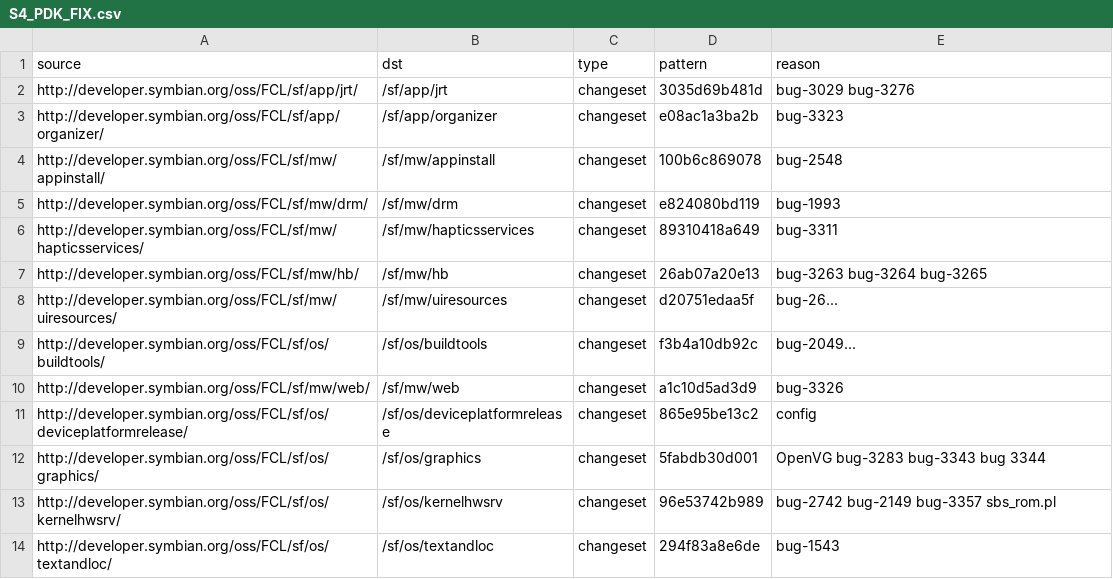
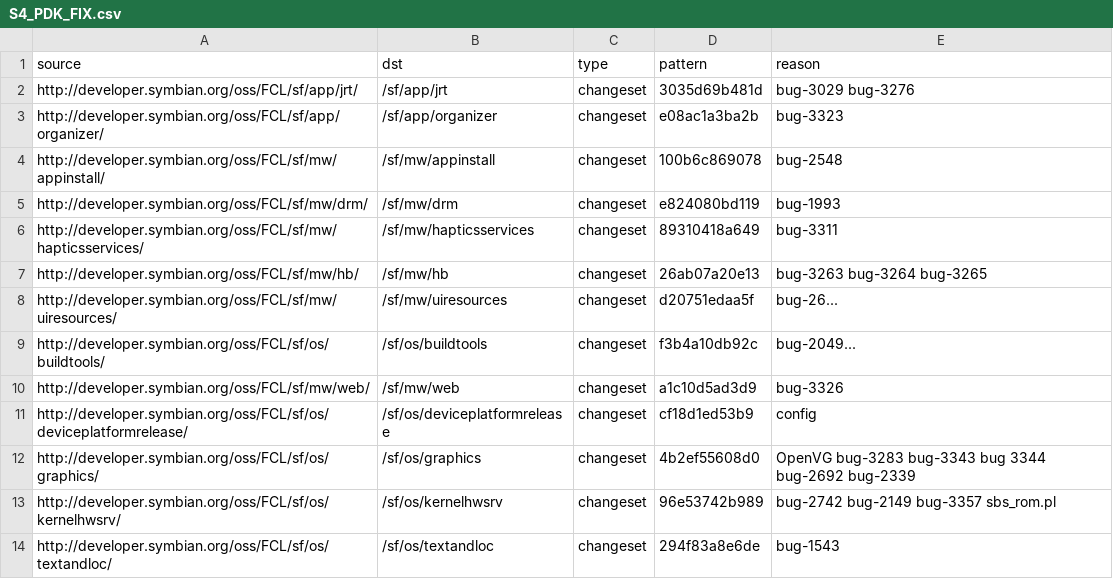
Before and after one commit to SymbianSource/oss.FCL.sftools.fbf.buildmanifest, a CSV file: S4_PDK_FIX.csv, drawn as a sheet.

Commit message:
Move S4_PDK_FIX tag for graphics and deviceplatformrelease, for Bugs 2692,2339, plus added minigui oby files.

```diff
--- a/S4_PDK_FIX.csv
+++ b/S4_PDK_FIX.csv
@@ -10,4 +10,4 @@ http://developer.symbian.org/oss/FCL/sf/os/buildtools/,/sf/os/buildtools,changes
 http://developer.symbian.org/oss/FCL/sf/mw/web/,/sf/mw/web,changeset,a1c10d5ad3d9,bug-3326
-http://developer.symbian.org/oss/FCL/sf/os/deviceplatformrelease/,/sf/os/deviceplatformrelease,changeset,865e95be13c2,config
-http://developer.symbian.org/oss/FCL/sf/os/graphics/,/sf/os/graphics,changeset,5fabdb30d001,OpenVG bug-3283 bug-3343 bug 3344
+http://developer.symbian.org/oss/FCL/sf/os/deviceplatformrelease/,/sf/os/deviceplatformrelease,changeset,cf18d1ed53b9,config
+http://developer.symbian.org/oss/FCL/sf/os/graphics/,/sf/os/graphics,changeset,4b2ef55608d0,OpenVG bug-3283 bug-3343 bug 3344 bug-2692 bug-2339
 http://developer.symbian.org/oss/FCL/sf/os/kernelhwsrv/,/sf/os/kernelhwsrv,changeset,96e53742b989,bug-2742 bug-2149 bug-3357 sbs_rom.pl
```
